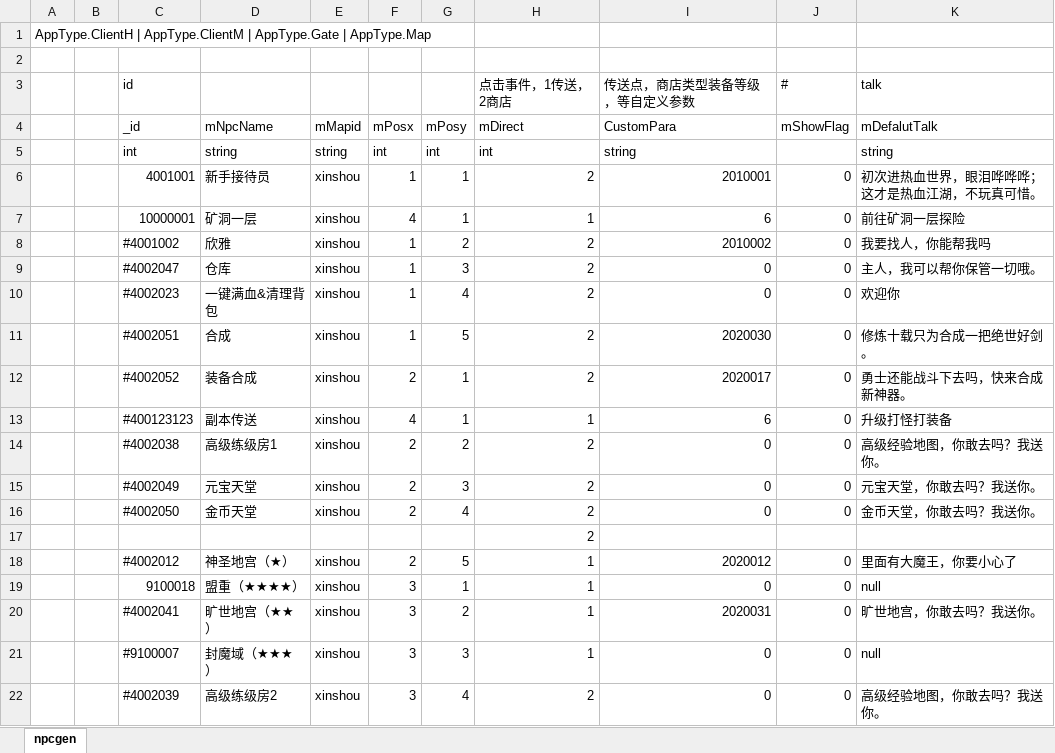
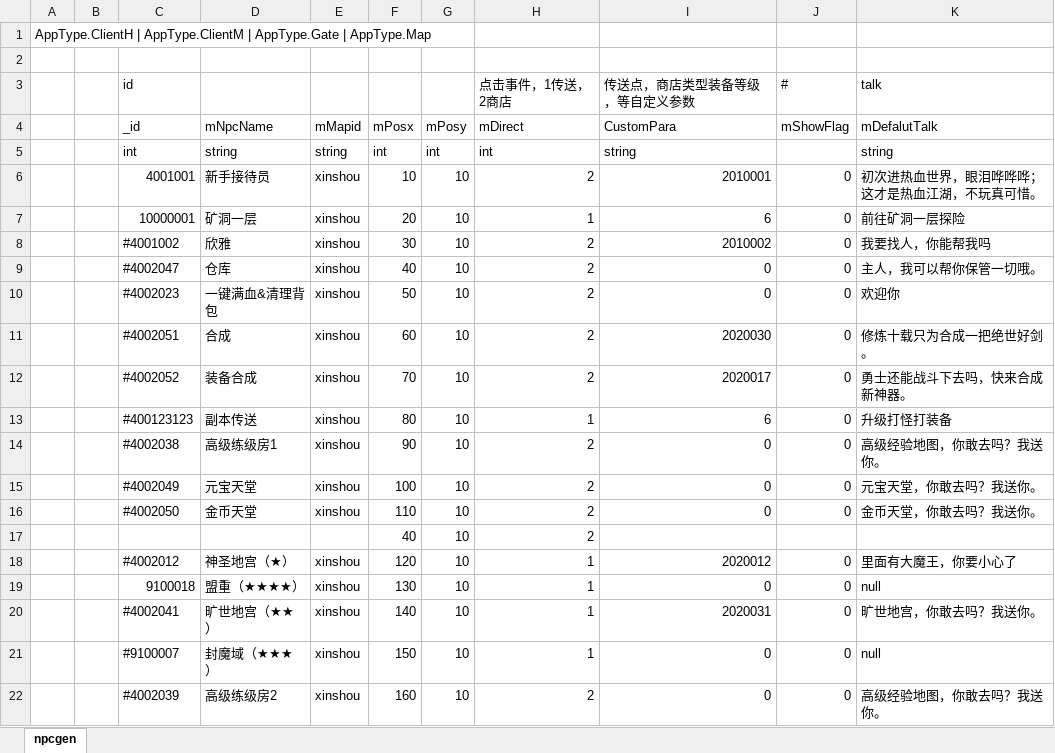
Before and after one commit to 517752548/MyUFWork, an Excel workbook: ET-master/Excel/npcgen.xlsx, sheet npcgen, drawn as a sheet; only a part is shown; values as stored, in another font and other column widths than the file's, no borders; removed rows and columns are numbered as before the commit, all else as after; the diff covers the shown part only; the diff names each change by its address in the sheet, - before the commit and + after, or states it on an @@ line.

```diff
--- a/ET-master/Excel/npcgen.xlsx (sheet npcgen)
+++ b/ET-master/Excel/npcgen.xlsx (sheet npcgen)
-F6 (mPosx): 1
+F6 (mPosx): 10
-G6:G7 (mPosy): 1
+G6:G7 (mPosy): 10
-F7 (mPosx): 4
+F7 (mPosx): 20
-F8 (mPosx): 1
+F8 (mPosx): 30
-G8 (mPosy): 2
+G8 (mPosy): 10
-F9 (mPosx): 1
+F9 (mPosx): 40
-G9 (mPosy): 3
+G9 (mPosy): 10
-F10 (mPosx): 1
+F10 (mPosx): 50
-G10 (mPosy): 4
+G10 (mPosy): 10
-F11 (mPosx): 1
+F11 (mPosx): 60
-G11 (mPosy): 5
+G11 (mPosy): 10
-F12 (mPosx): 2
+F12 (mPosx): 70
-G12:G13 (mPosy): 1
+G12:G13 (mPosy): 10
-F13 (mPosx): 4
+F13 (mPosx): 80
-F14 (mPosx): 2
+F14 (mPosx): 90
-G14 (mPosy): 2
+G14 (mPosy): 10
-F15 (mPosx): 2
+F15 (mPosx): 100
-G15 (mPosy): 3
+G15 (mPosy): 10
-F16 (mPosx): 2
+F16 (mPosx): 110
-G16 (mPosy): 4
+G16 (mPosy): 10
-row 17:  |  |  |  |  |  |  | 2
+row 17:  |  |  |  |  | 40 | 10 | 2
-F18 (mPosx): 2
+F18 (mPosx): 120
-G18 (mPosy): 5
+G18 (mPosy): 10
-F19 (mPosx): 3
+F19 (mPosx): 130
-G19 (mPosy): 1
+G19 (mPosy): 10
-F20 (mPosx): 3
+F20 (mPosx): 140
-G20 (mPosy): 2
+G20 (mPosy): 10
-F21 (mPosx): 3
+F21 (mPosx): 150
-G21 (mPosy): 3
+G21 (mPosy): 10
-F22 (mPosx): 3
+F22 (mPosx): 160
-G22 (mPosy): 4
+G22 (mPosy): 10
```
Also changed, not shown: 1 added row, 1 removed row and 73 edited cells elsewhere in this sheet, ET-master/Excel/mapinfo.xlsx, 21 other files.
